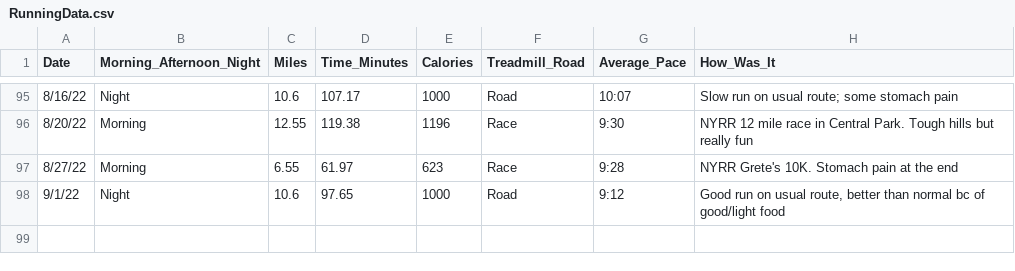
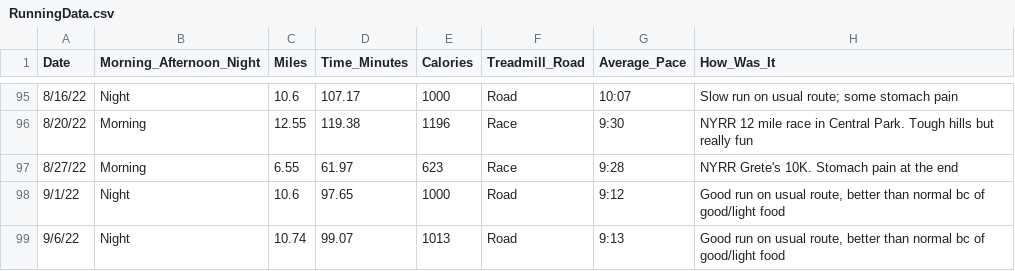
Before and after one commit to sara-venkatraman/Running, a CSV file: RunningData.csv, drawn as a sheet; only a part is shown, gaps mark what is left out.

```diff
--- a/RunningData.csv
+++ b/RunningData.csv
@@ -98 +98,2 @@
 9/1/22,Night,10.6,97.65,1000,Road,9:12,"Good run on usual route, better than normal bc of good/light food"
+9/6/22,Night,10.74,99.07,1013,Road,9:13,"Good run on usual route, better than normal bc of good/light food"
```
Also changed, not shown: 2 other files.
